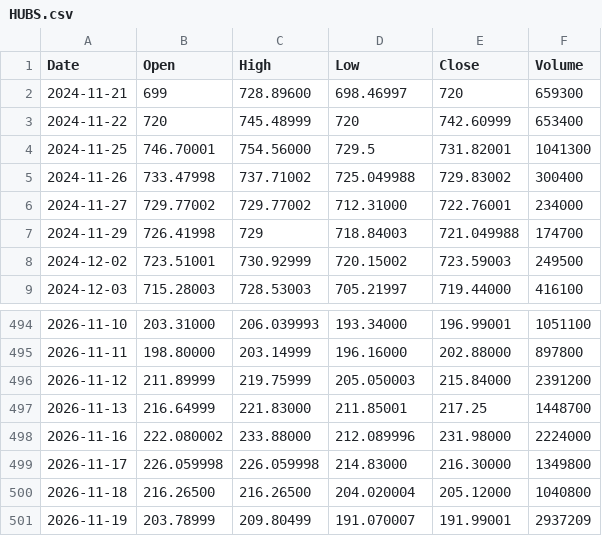
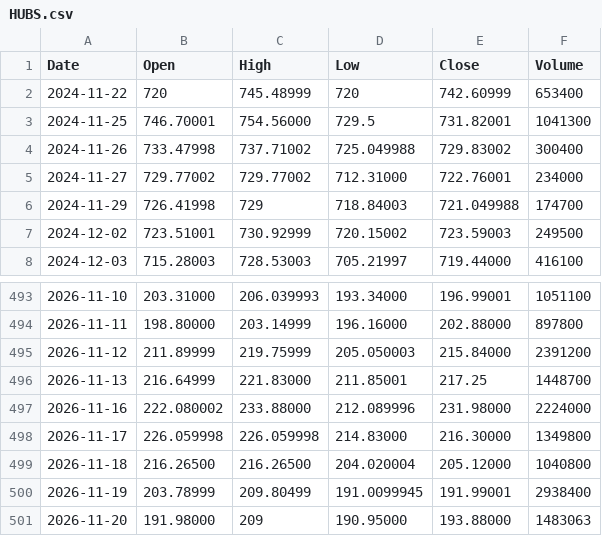
Before and after one commit to pavlyku-ux/ibi-data, a CSV file: data/HUBS.csv, drawn as a sheet; only a part is shown, gaps mark what is left out.

Commit message:
HUBS 2026-11-21

```diff
--- a/data/HUBS.csv
+++ b/data/HUBS.csv
@@ -1,3 +1,2 @@
 Date,Open,High,Low,Close,Volume
-2024-11-21,699,728.89600,698.46997,720,659300
 2024-11-22,720,745.48999,720,742.60999,653400
@@ -500,2 +499,3 @@ Date,Open,High,Low,Close,Volume
 2026-11-18,216.26500,216.26500,204.020004,205.12000,1040800
-2026-11-19,203.78999,209.80499,191.070007,191.99001,2937209
+2026-11-19,203.78999,209.80499,191.0099945,191.99001,2938400
+2026-11-20,191.98000,209,190.95000,193.88000,1483063
```
